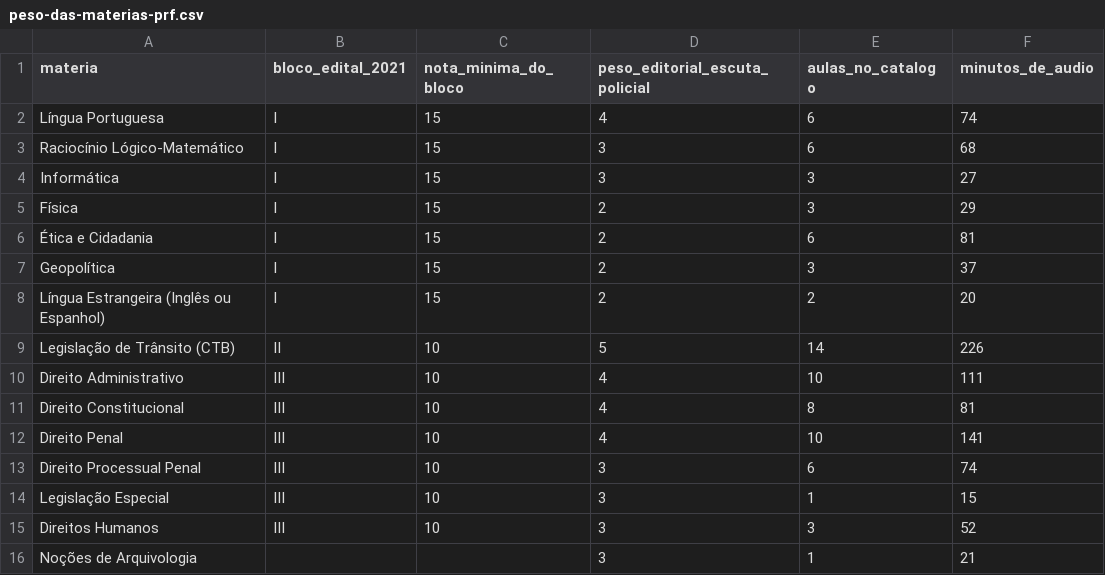
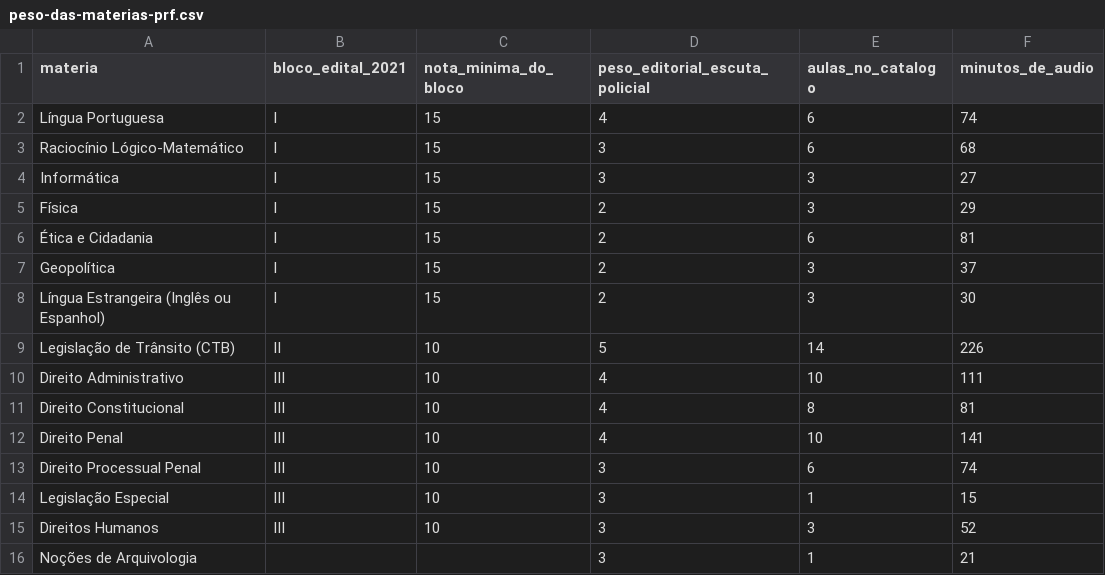
Before and after one commit to pabloduz/dados-concurso-prf-2026, a CSV file: datasets/peso-das-materias-prf.csv, drawn as a sheet.

```diff
--- a/datasets/peso-das-materias-prf.csv
+++ b/datasets/peso-das-materias-prf.csv
@@ -7,3 +7,3 @@ Física,I,15,2,3,29
 Geopolítica,I,15,2,3,37
-Língua Estrangeira (Inglês ou Espanhol),I,15,2,2,20
+Língua Estrangeira (Inglês ou Espanhol),I,15,2,3,30
 Legislação de Trânsito (CTB),II,10,5,14,226
```
Also changed, not shown: 4 other files.
